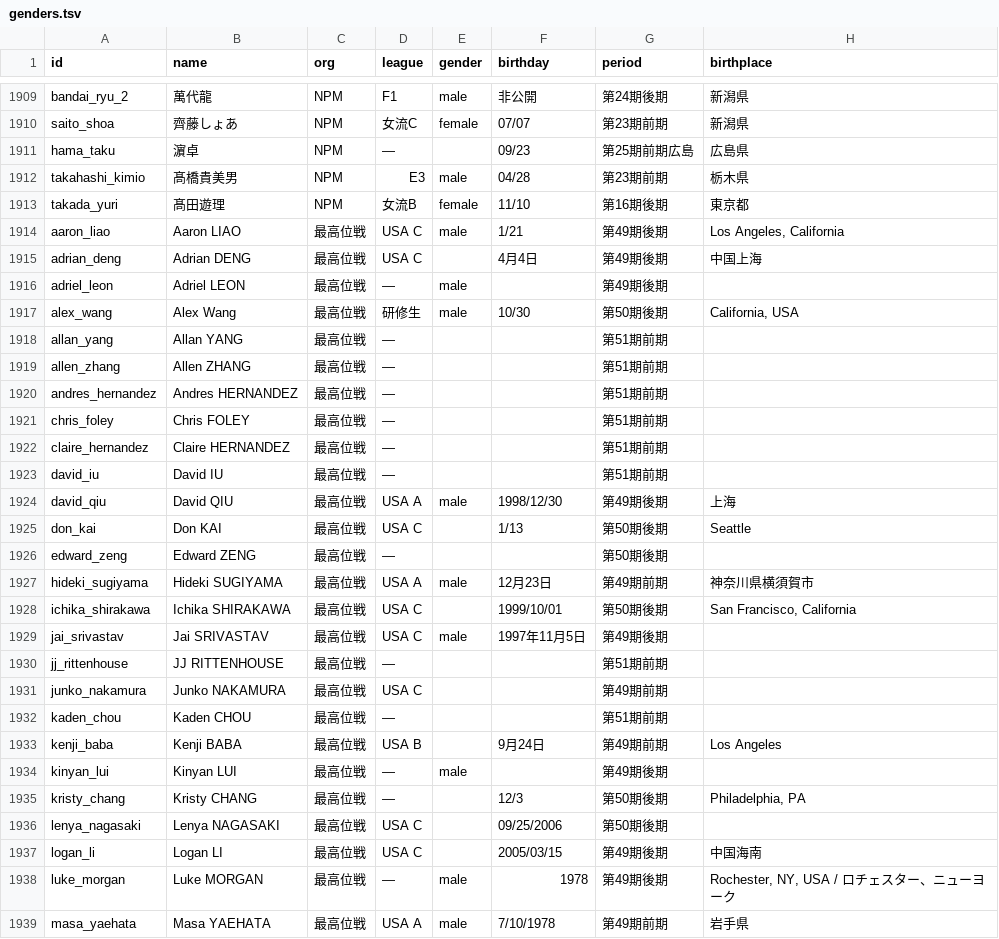
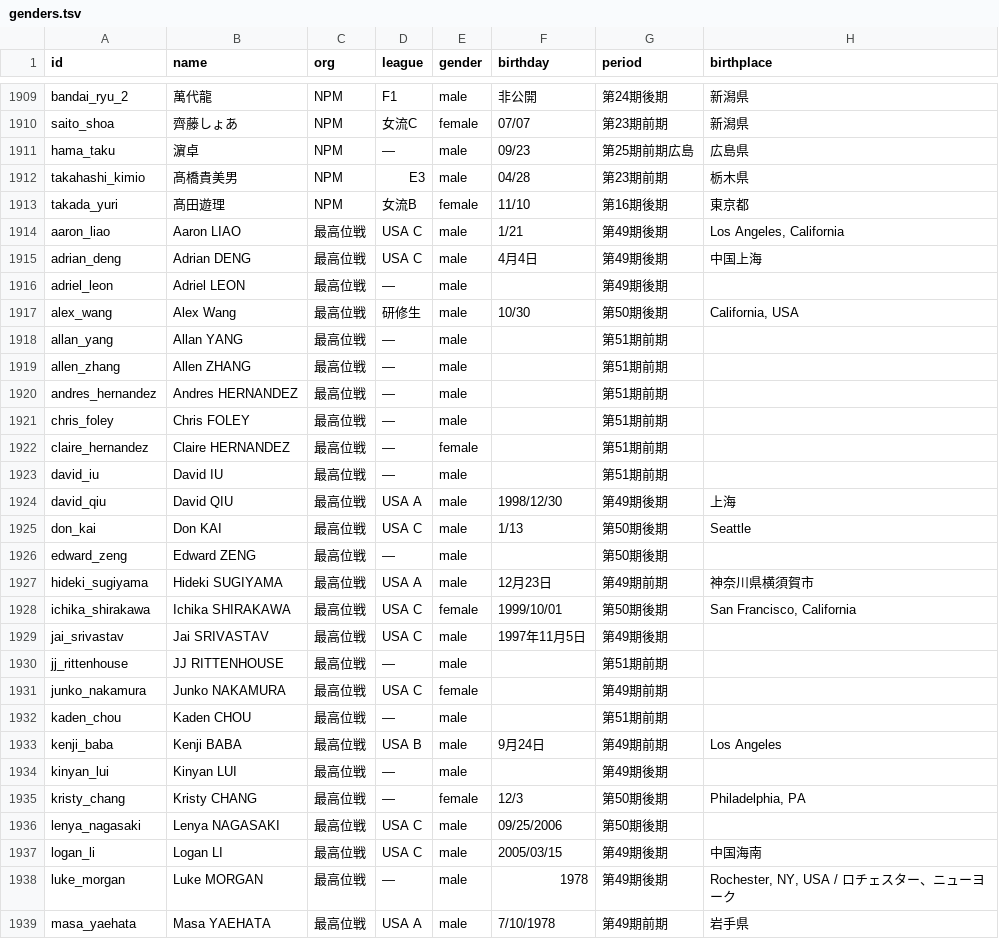
Before and after one commit to icnmyb/tsumora, a TSV file: docs/genders.tsv, drawn as a sheet; only a part is shown, gaps mark what is left out; the diff covers the shown part only.

Commit message:
Fill missing player gender data

```diff
--- a/docs/genders.tsv
+++ b/docs/genders.tsv
@@ -1910,3 +1910,3 @@ bandai_ryu_2	萬代龍	NPM	F1	male	非公開	第24期後期	新潟県
 saito_shoa	齊藤しょあ	NPM	女流C	female	07/07	第23期前期	新潟県
-hama_taku	濵卓	NPM	—		09/23	第25期前期広島	広島県
+hama_taku	濵卓	NPM	—	male	09/23	第25期前期広島	広島県
 takahashi_kimio	髙橋貴美男	NPM	E3	male	04/28	第23期前期	栃木県
@@ -1914,25 +1914,25 @@ takada_yuri	髙田遊理	NPM	女流B	female	11/10	第16期後期	東京都
 aaron_liao	Aaron LIAO	最高位戦	USA C	male	1/21	第49期後期	Los Angeles, California
-adrian_deng	Adrian DENG	最高位戦	USA C		4月4日	第49期後期	中国上海
+adrian_deng	Adrian DENG	最高位戦	USA C	male	4月4日	第49期後期	中国上海
 adriel_leon	Adriel LEON	最高位戦	—	male		第49期後期	
 alex_wang	Alex Wang	最高位戦	研修生	male	10/30	第50期後期	California, USA
-allan_yang	Allan YANG	最高位戦	—			第51期前期	
-allen_zhang	Allen ZHANG	最高位戦	—			第51期前期	
-andres_hernandez	Andres HERNANDEZ	最高位戦	—			第51期前期	
-chris_foley	Chris FOLEY	最高位戦	—			第51期前期	
-claire_hernandez	Claire HERNANDEZ	最高位戦	—			第51期前期	
-david_iu	David IU	最高位戦	—			第51期前期	
+allan_yang	Allan YANG	最高位戦	—	male		第51期前期
+allen_zhang	Allen ZHANG	最高位戦	—	male		第51期前期
+andres_hernandez	Andres HERNANDEZ	最高位戦	—	male		第51期前期
+chris_foley	Chris FOLEY	最高位戦	—	male		第51期前期
+claire_hernandez	Claire HERNANDEZ	最高位戦	—	female		第51期前期
+david_iu	David IU	最高位戦	—	male		第51期前期
 david_qiu	David QIU	最高位戦	USA A	male	1998/12/30	第49期後期	上海
-don_kai	Don KAI	最高位戦	USA C		1/13	第50期後期	Seattle
-edward_zeng	Edward ZENG	最高位戦	—			第50期後期	
+don_kai	Don KAI	最高位戦	USA C	male	1/13	第50期後期	Seattle
+edward_zeng	Edward ZENG	最高位戦	—	male		第50期後期
 hideki_sugiyama	Hideki SUGIYAMA	最高位戦	USA A	male	12月23日	第49期前期	神奈川県横須賀市
-ichika_shirakawa	Ichika SHIRAKAWA	最高位戦	USA C		1999/10/01	第50期後期	San Francisco, California
+ichika_shirakawa	Ichika SHIRAKAWA	最高位戦	USA C	female	1999/10/01	第50期後期	San Francisco, California
 jai_srivastav	Jai SRIVASTAV	最高位戦	USA C	male	1997年11月5日	第49期後期	
-jj_rittenhouse	JJ RITTENHOUSE	最高位戦	—			第51期前期	
-junko_nakamura	Junko NAKAMURA	最高位戦	USA C			第49期前期	
-kaden_chou	Kaden CHOU	最高位戦	—			第51期前期	
-kenji_baba	Kenji BABA	最高位戦	USA B		9月24日	第49期前期	Los Angeles
+jj_rittenhouse	JJ RITTENHOUSE	最高位戦	—	male		第51期前期
+junko_nakamura	Junko NAKAMURA	最高位戦	USA C	female		第49期前期
+kaden_chou	Kaden CHOU	最高位戦	—	male		第51期前期
+kenji_baba	Kenji BABA	最高位戦	USA B	male	9月24日	第49期前期	Los Angeles
 kinyan_lui	Kinyan LUI	最高位戦	—	male		第49期後期	
-kristy_chang	Kristy CHANG	最高位戦	—		12/3	第50期後期	Philadelphia, PA
-lenya_nagasaki	Lenya NAGASAKI	最高位戦	USA C		09/25/2006	第50期後期	
-logan_li	Logan LI	最高位戦	USA C		2005/03/15	第49期後期	中国海南
+kristy_chang	Kristy CHANG	最高位戦	—	female	12/3	第50期後期	Philadelphia, PA
+lenya_nagasaki	Lenya NAGASAKI	最高位戦	USA C	male	09/25/2006	第50期後期
+logan_li	Logan LI	最高位戦	USA C	male	2005/03/15	第49期後期	中国海南
 luke_morgan	Luke MORGAN	最高位戦	—	male	1978	第49期後期	Rochester, NY, USA / ロチェスター、ニューヨーク
```
Also changed, not shown: 171 edited cells elsewhere in this file, 2 other files.
